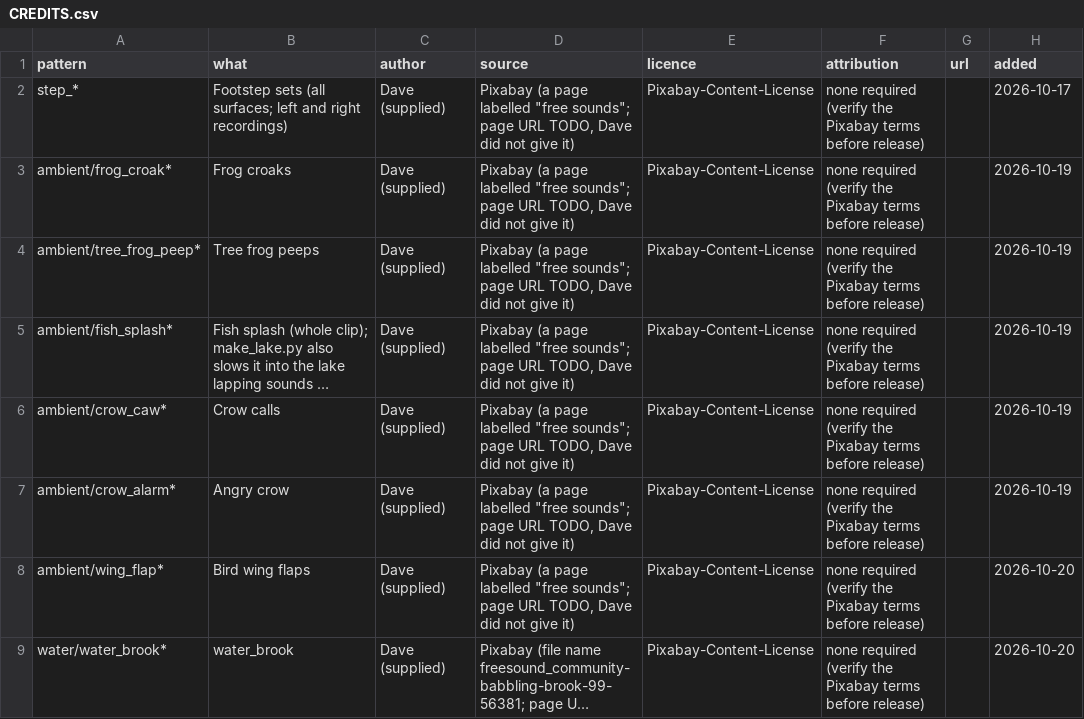
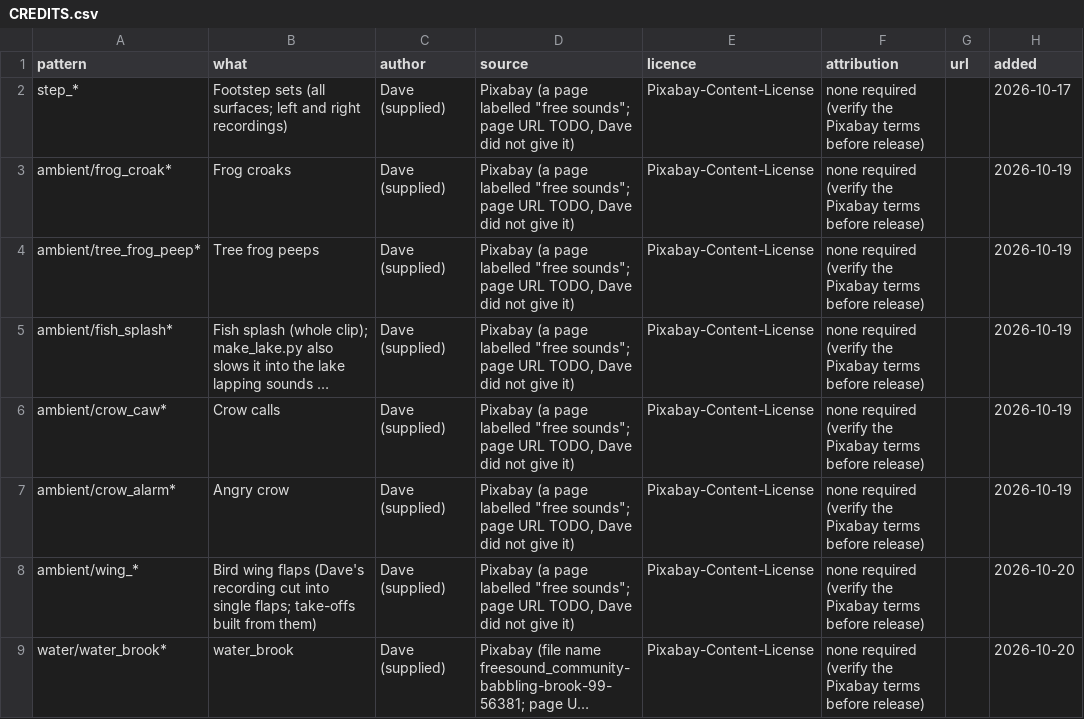
Before and after one commit to DSul3791/DynastyALWL, a CSV file: assets/audio/CREDITS.csv, drawn as a sheet; long unchanged cells end in …; the diff names each change by its address in the sheet, - before the commit and + after, or states it on an @@ line.

```diff
--- a/assets/audio/CREDITS.csv
+++ b/assets/audio/CREDITS.csv
-A8 (pattern): ambient/wing_flap*
+A8 (pattern): ambient/wing_*
-B8 (what): …wing flaps
+B8 (what): …wing flaps (Dave's recording cut into single flaps; take-offs built from them)
```
Also changed, not shown: 34 other files.
